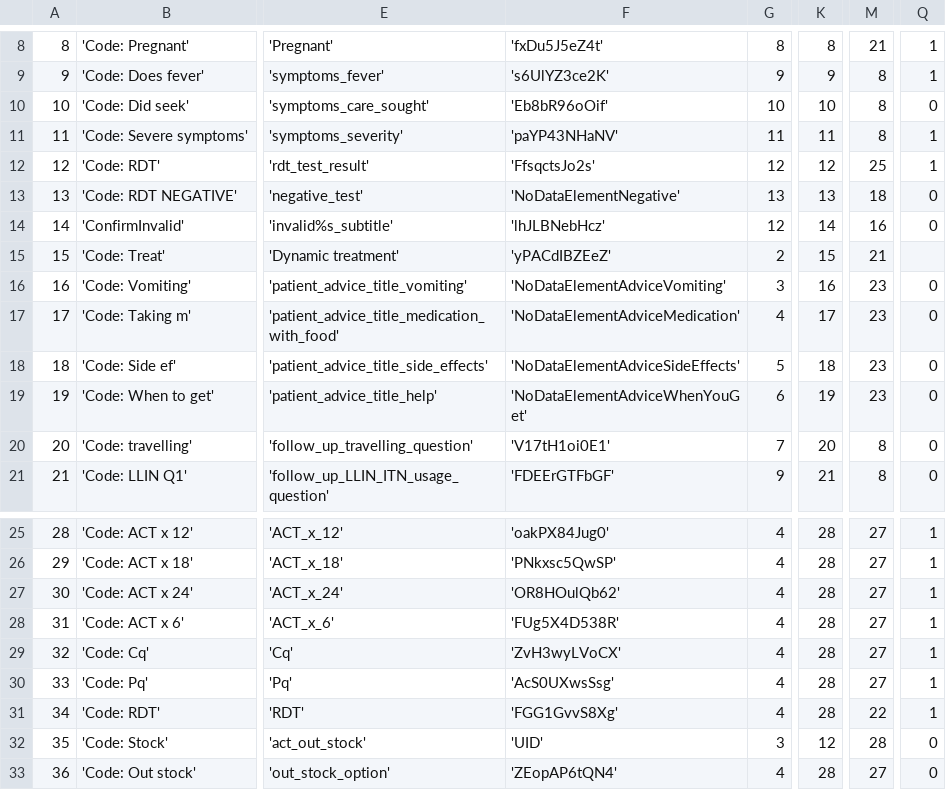
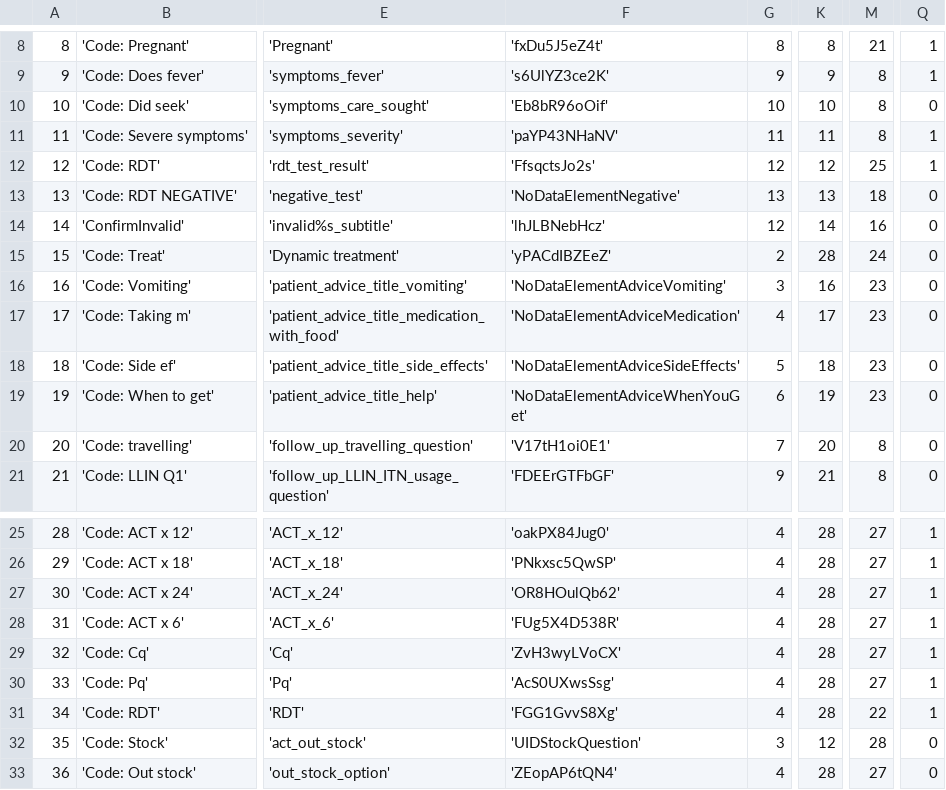
Before and after one commit to EyeSeeTea/pictureapp, a CSV file: app/src/myanmar/assets/Questions.csv, drawn as a sheet; only a part is shown, gaps mark what is left out; the diff names each change by its address in the sheet, - before the commit and + after, or states it on an @@ line.

Commit message:
Solved bug not showing dynamic treatment question

```diff
--- a/app/src/myanmar/assets/Questions.csv
+++ b/app/src/myanmar/assets/Questions.csv
-K15: 15
+K15: 28
-M15: 21
+M15: 24
-Q15: (empty)
+Q15: 0
-F32: 'UID'
+F32: 'UIDStockQuestion'
```
Also changed, not shown: app/src/myanmar/assets/Drugs.csv, 3 other files.
